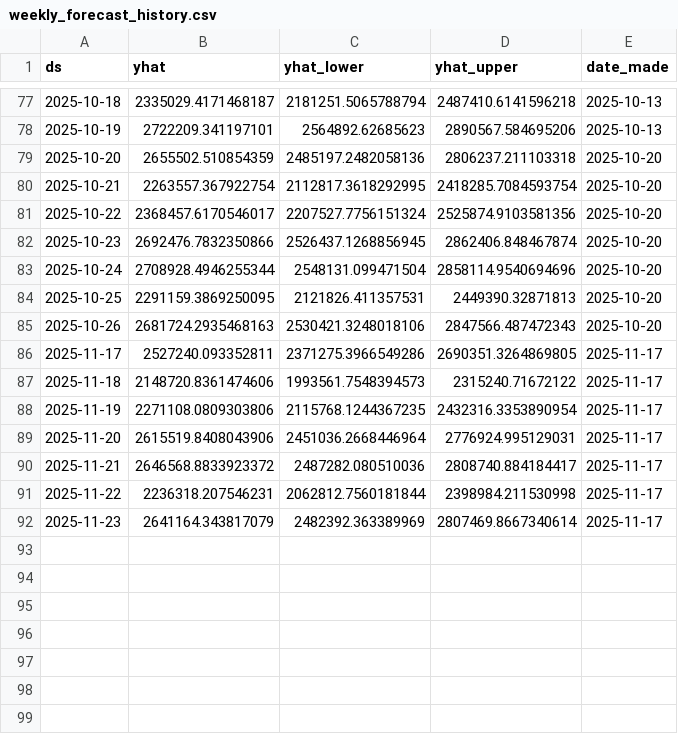
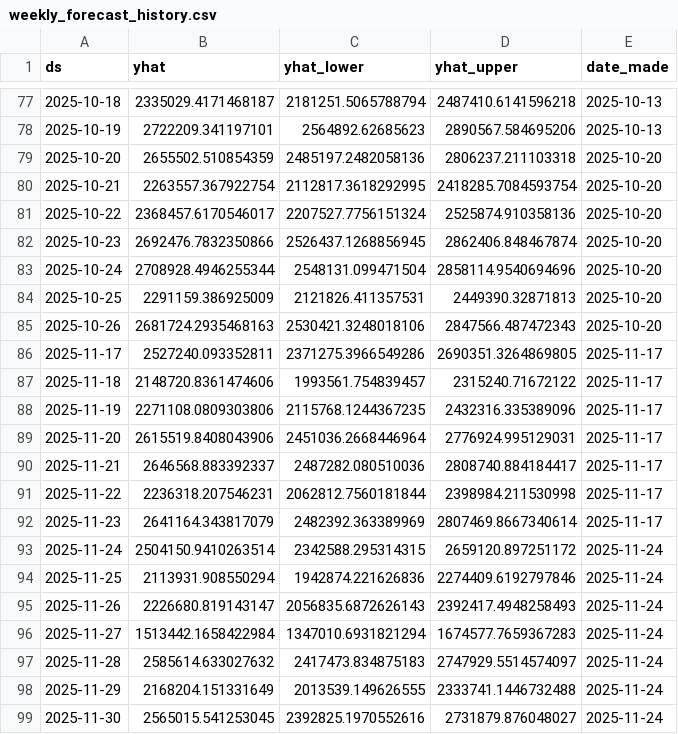
Before and after one commit to KingKoolKat/TSA-forecast-dashboard, a CSV file: data/weekly_forecast_history.csv, drawn as a sheet; only a part is shown, gaps mark what is left out.

```diff
--- a/data/weekly_forecast_history.csv
+++ b/data/weekly_forecast_history.csv
@@ -80,13 +80,20 @@ ds,yhat,yhat_lower,yhat_upper,date_made
 2025-10-21,2263557.367922754,2112817.3618292995,2418285.7084593754,2025-10-20
-2025-10-22,2368457.6170546017,2207527.7756151324,2525874.9103581356,2025-10-20
+2025-10-22,2368457.6170546017,2207527.7756151324,2525874.910358136,2025-10-20
 2025-10-23,2692476.7832350866,2526437.1268856945,2862406.848467874,2025-10-20
 2025-10-24,2708928.4946255344,2548131.099471504,2858114.9540694696,2025-10-20
-2025-10-25,2291159.3869250095,2121826.411357531,2449390.32871813,2025-10-20
+2025-10-25,2291159.386925009,2121826.411357531,2449390.32871813,2025-10-20
 2025-10-26,2681724.2935468163,2530421.3248018106,2847566.487472343,2025-10-20
 2025-11-17,2527240.093352811,2371275.3966549286,2690351.3264869805,2025-11-17
-2025-11-18,2148720.8361474606,1993561.7548394573,2315240.71672122,2025-11-17
-2025-11-19,2271108.0809303806,2115768.1244367235,2432316.3353890954,2025-11-17
+2025-11-18,2148720.8361474606,1993561.754839457,2315240.71672122,2025-11-17
+2025-11-19,2271108.0809303806,2115768.1244367235,2432316.335389096,2025-11-17
 2025-11-20,2615519.8408043906,2451036.2668446964,2776924.995129031,2025-11-17
-2025-11-21,2646568.8833923372,2487282.080510036,2808740.884184417,2025-11-17
+2025-11-21,2646568.883392337,2487282.080510036,2808740.884184417,2025-11-17
 2025-11-22,2236318.207546231,2062812.7560181844,2398984.211530998,2025-11-17
 2025-11-23,2641164.343817079,2482392.363389969,2807469.8667340614,2025-11-17
+2025-11-24,2504150.9410263514,2342588.295314315,2659120.897251172,2025-11-24
+2025-11-25,2113931.908550294,1942874.221626836,2274409.6192797846,2025-11-24
+2025-11-26,2226680.819143147,2056835.6872626143,2392417.4948258493,2025-11-24
+2025-11-27,1513442.1658422984,1347010.6931821294,1674577.7659367283,2025-11-24
+2025-11-28,2585614.633027632,2417473.834875183,2747929.5514574097,2025-11-24
+2025-11-29,2168204.151331649,2013539.149626555,2333741.1446732488,2025-11-24
+2025-11-30,2565015.541253045,2392825.1970552616,2731879.876048027,2025-11-24
```
Also changed, not shown: data/tsa_forecast.csv.
